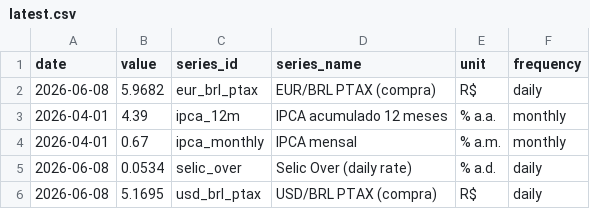
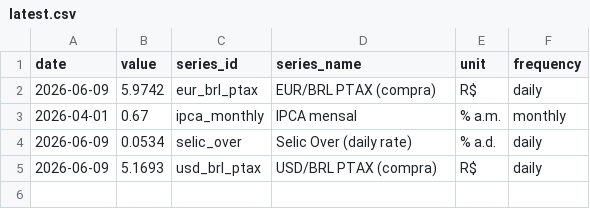
Before and after one commit to vinimabreu/bcb-data-pipeline, a CSV file: data/latest.csv, drawn as a sheet.

```diff
--- a/data/latest.csv
+++ b/data/latest.csv
@@ -1,6 +1,5 @@
 date,value,series_id,series_name,unit,frequency
-2026-06-08,5.9682,eur_brl_ptax,EUR/BRL PTAX (compra),R$,daily
-2026-04-01,4.39,ipca_12m,IPCA acumulado 12 meses,% a.a.,monthly
+2026-06-09,5.9742,eur_brl_ptax,EUR/BRL PTAX (compra),R$,daily
 2026-04-01,0.67,ipca_monthly,IPCA mensal,% a.m.,monthly
-2026-06-08,0.0534,selic_over,Selic Over (daily rate),% a.d.,daily
-2026-06-08,5.1695,usd_brl_ptax,USD/BRL PTAX (compra),R$,daily
+2026-06-09,0.0534,selic_over,Selic Over (daily rate),% a.d.,daily
+2026-06-09,5.1693,usd_brl_ptax,USD/BRL PTAX (compra),R$,daily
```
Also changed, not shown: 1 other file.
